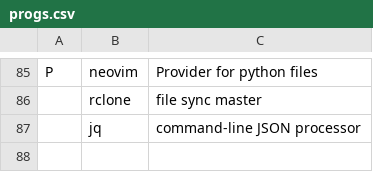
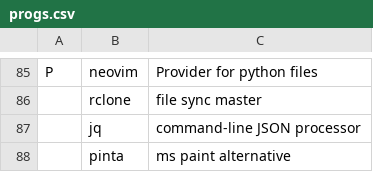
Before and after one commit to shubmehetre/LARBS, a CSV file: progs.csv, drawn as a sheet; only a part is shown, gaps mark what is left out; the diff names each change by its address in the sheet, - before the commit and + after, or states it on an @@ line.

Commit message:
pinta: ms paint alternative added

```diff
--- a/progs.csv
+++ b/progs.csv
+row 88:  | pinta | ms paint alternative
```
